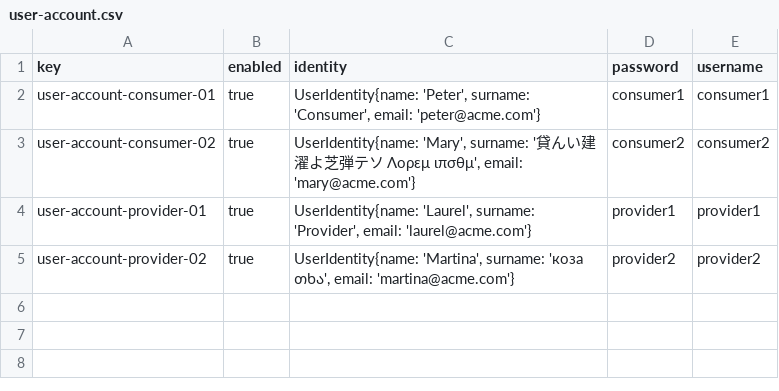
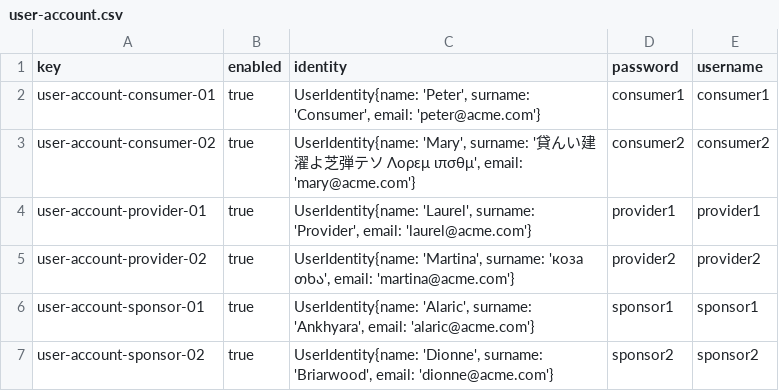
Before and after one commit to DP2-C1-013/Acme-SF, a CSV file: src/main/webapp/WEB-INF/resources/sample-data/user-account.csv, drawn as a sheet.

Commit message:
feature/Produce assorted sample data Ref #105

```diff
--- a/src/main/webapp/WEB-INF/resources/sample-data/user-account.csv
+++ b/src/main/webapp/WEB-INF/resources/sample-data/user-account.csv
@@ -5 +5,3 @@ user-account-provider-01,true,"UserIdentity{name: 'Laurel', surname: 'Provider',
 user-account-provider-02,true,"UserIdentity{name: 'Martina', surname: 'коза თხა', email: 'martina@acme.com'}",provider2,provider2
+user-account-sponsor-01,true,"UserIdentity{name: 'Alaric', surname: 'Ankhyara', email: 'alaric@acme.com'}",sponsor1,sponsor1
+user-account-sponsor-02,true,"UserIdentity{name: 'Dionne', surname: 'Briarwood', email: 'dionne@acme.com'}",sponsor2,sponsor2
```
Also changed, not shown: 4 other files.
